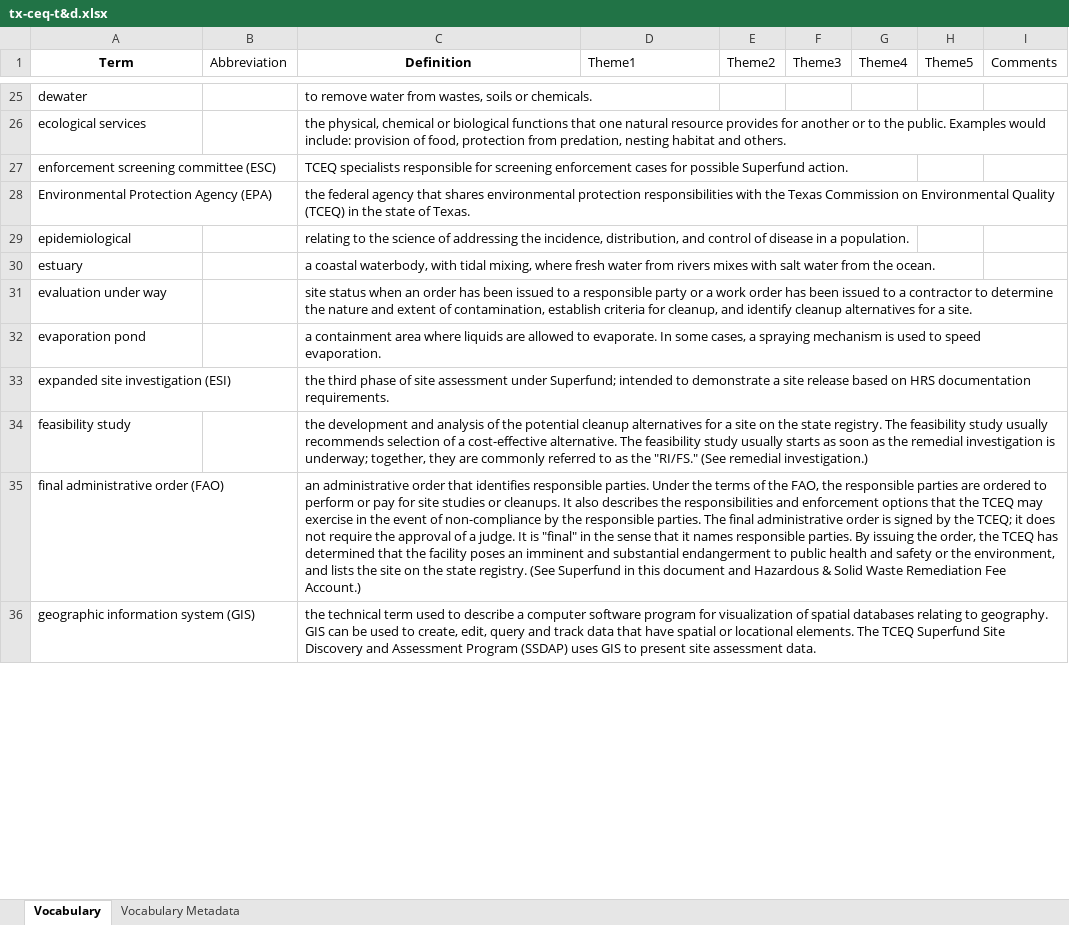
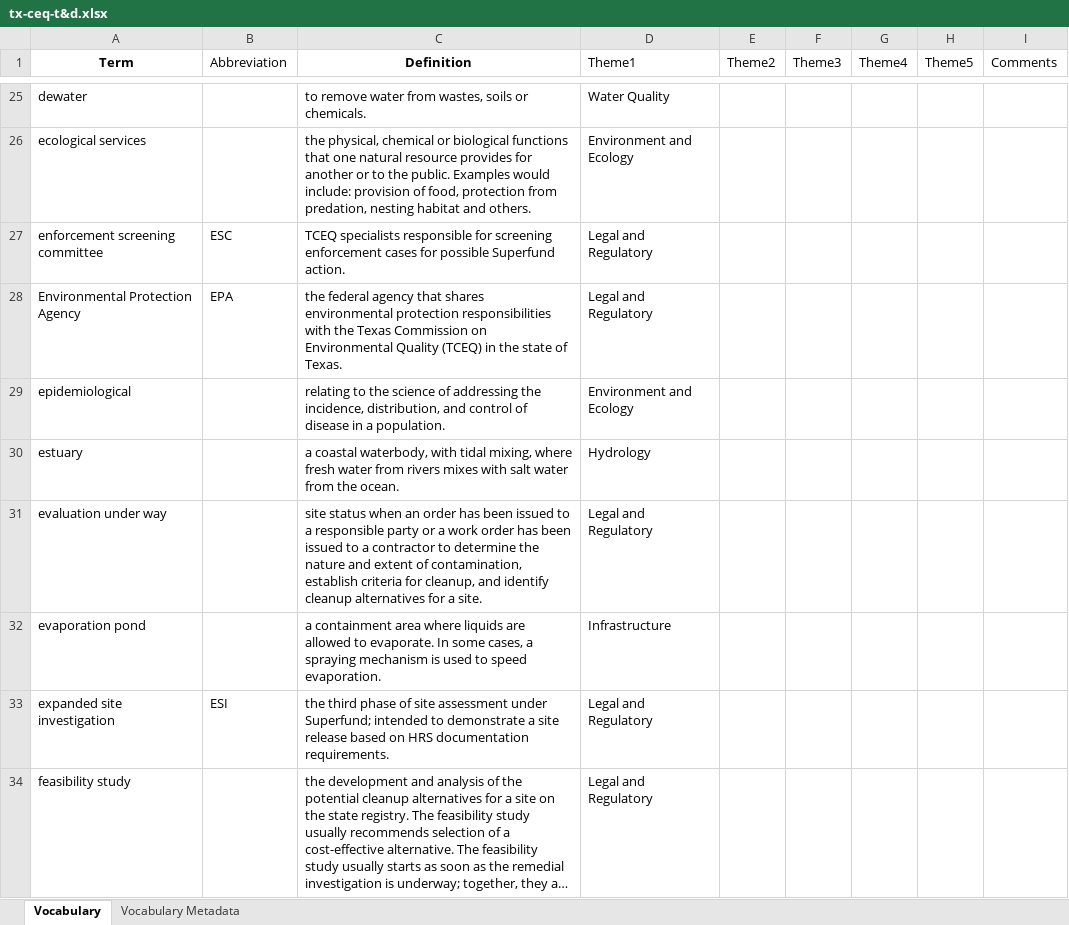
Before and after one commit to internetofwater/Glossary, an Excel workbook: Vocabularies/TX/tx-ceq-t&d.xlsx, sheet Vocabulary, drawn as a sheet; only a part is shown, gaps mark what is left out; long unchanged cells end in …; values as stored, in another font and other column widths than the file's, no borders; removed rows and columns are numbered as before the commit, all else as after; the diff covers the shown part only; the diff names each change by its address in the sheet, - before the commit and + after, or states it on an @@ line.

```diff
--- a/Vocabularies/TX/tx-ceq-t&d.xlsx (sheet Vocabulary)
+++ b/Vocabularies/TX/tx-ceq-t&d.xlsx (sheet Vocabulary)
-D25 (Theme1): (empty)
+D25 (Theme1): Water Quality
-D26 (Theme1): (empty)
+D26 (Theme1): Environment and Ecology
-row 27: enforcement screening committee (ESC) |  | TCEQ specialists responsible for screening enforcement cases for possible Superfund action.
-row 28: Environmental Protection Agency (EPA) |  | the federal agency that shares environmental protection responsibilities with the Texas Commission on Environmental Quality (TCEQ) in the state of Texas.
+row 27: enforcement screening committee | ESC | TCEQ specialists responsible for screening enforcement cases for possible Superfund action. | Legal and Regulatory
+row 28: Environmental Protection Agency | EPA | the federal agency that shares environmental protection responsibilities with the Texas Commission on Environmental Quality (TCEQ) in the state of Texas. | Legal and Regulatory
-D29 (Theme1): (empty)
+D29 (Theme1): Environment and Ecology
-D30 (Theme1): (empty)
+D30 (Theme1): Hydrology
-D31 (Theme1): (empty)
+D31 (Theme1): Legal and Regulatory
-D32 (Theme1): (empty)
+D32 (Theme1): Infrastructure
-row 33: expanded site investigation (ESI) |  | the third phase of site assessment under Superfund; intended to demonstrate a site release based on HRS documentation requirements.
+row 33: expanded site investigation | ESI | the third phase of site assessment under Superfund; intended to demonstrate a site release based on HRS documentation requirements. | Legal and Regulatory
-D34 (Theme1): (empty)
+D34 (Theme1): Legal and Regulatory
-row 35: final administrative order (FAO) |  | an administrative order that identifies responsible parties. Under the terms of the FAO, the responsible parties are ordered to perform or pay for site studies or cleanups. It also describes the responsibilities and enforcement options that the TCEQ may exercise in the event of non-compliance by the responsible parties. The final administrative order is signed by the TCEQ; it does not require the approval of a judge. It is "final" in the sense that it names responsible parties. By issuing the order, the TCEQ has determined that the facility poses an imminent and substantial endangerment to public health and safety or the environment, and lists the site on the state registry. (See Superfund in this document and Hazardous & Solid Waste Remediation Fee Account.)
-row 36: geographic information system (GIS) |  | the technical term used to describe a computer software program for visualization of spatial databases relating to geography. GIS can be used to create, edit, query and track data that have spatial or locational elements. The TCEQ Superfund Site Discovery and Assessment Program (SSDAP) uses GIS to present site assessment data.
```
Also changed, not shown: 53 added rows, 51 removed rows, 75 edited cells and cell formats elsewhere in this sheet, sheet Vocabulary Metadata.
